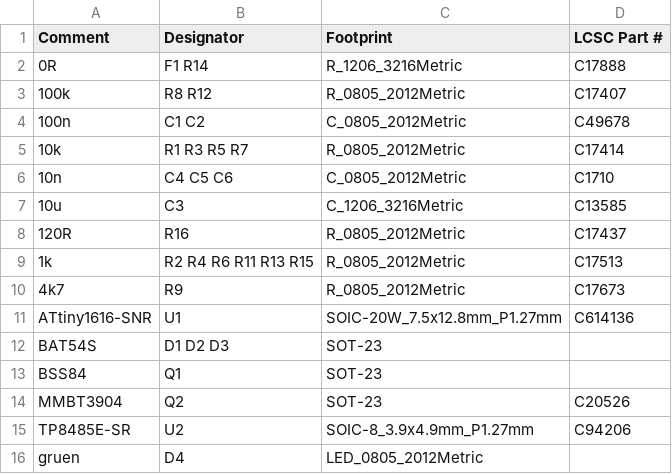
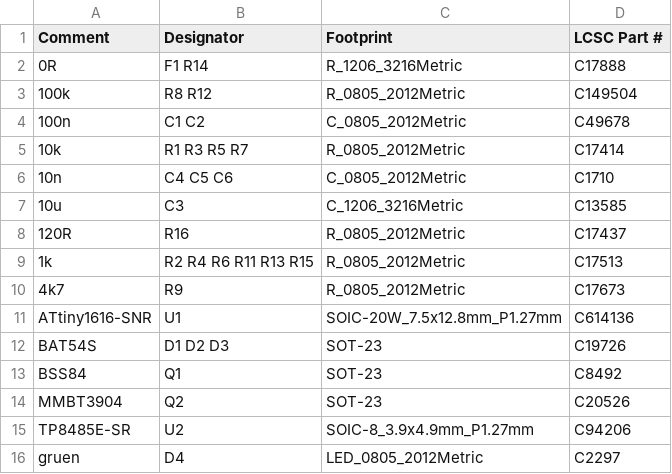
Before and after one commit to TenOfNine/SmartKroneSplitFlap, a CSV file: hardware/daughtercard/manufacturing/BOM.csv, drawn as a sheet.

```diff
--- a/hardware/daughtercard/manufacturing/BOM.csv
+++ b/hardware/daughtercard/manufacturing/BOM.csv
@@ -2,3 +2,3 @@ Comment,Designator,Footprint,LCSC Part #
 0R,F1 R14,R_1206_3216Metric,C17888
-100k,R8 R12,R_0805_2012Metric,C17407
+100k,R8 R12,R_0805_2012Metric,C149504
 100n,C1 C2,C_0805_2012Metric,C49678
@@ -11,6 +11,6 @@ Comment,Designator,Footprint,LCSC Part #
 ATtiny1616-SNR,U1,SOIC-20W_7.5x12.8mm_P1.27mm,C614136
-BAT54S,D1 D2 D3,SOT-23,
-BSS84,Q1,SOT-23,
+BAT54S,D1 D2 D3,SOT-23,C19726
+BSS84,Q1,SOT-23,C8492
 MMBT3904,Q2,SOT-23,C20526
 TP8485E-SR,U2,SOIC-8_3.9x4.9mm_P1.27mm,C94206
-gruen,D4,LED_0805_2012Metric,
+gruen,D4,LED_0805_2012Metric,C2297
```
Also changed, not shown: 5 other files.
